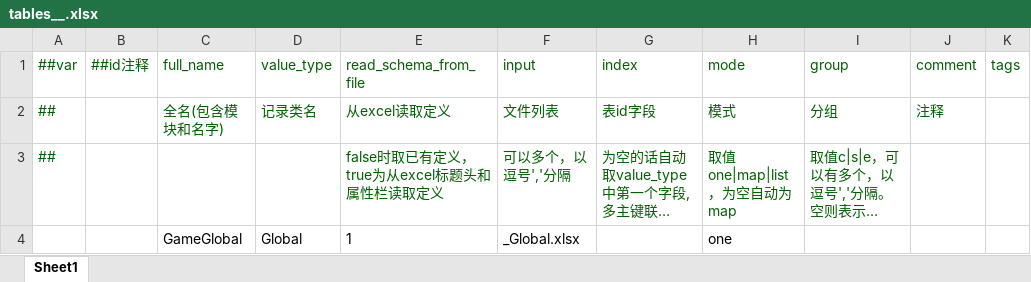
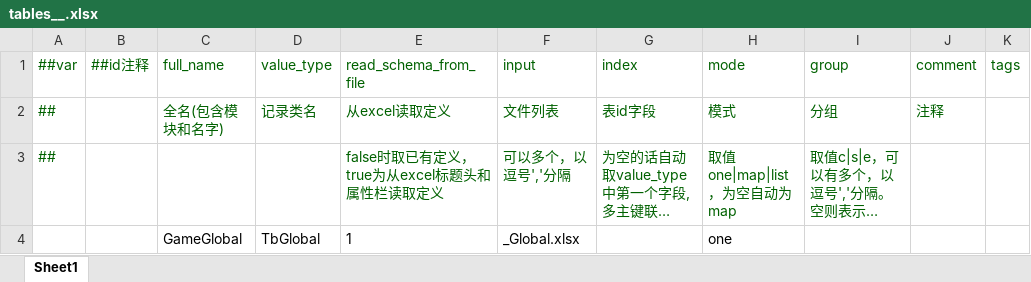
Before and after one commit to Aralf-Z/Sanmon-Shosetsu, an Excel workbook: config/_tables/tables__.xlsx, sheet Sheet1, drawn as a sheet; only a part is shown; long unchanged cells end in …; values as stored, in another font and other column widths than the file's, no borders; the diff names each change by its address in the sheet, - before the commit and + after, or states it on an @@ line.

```diff
--- a/config/_tables/tables__.xlsx (sheet Sheet1)
+++ b/config/_tables/tables__.xlsx (sheet Sheet1)
-D4 (value_type): Global
+D4 (value_type): TbGlobal
```
Also changed, not shown: 32 other files.
